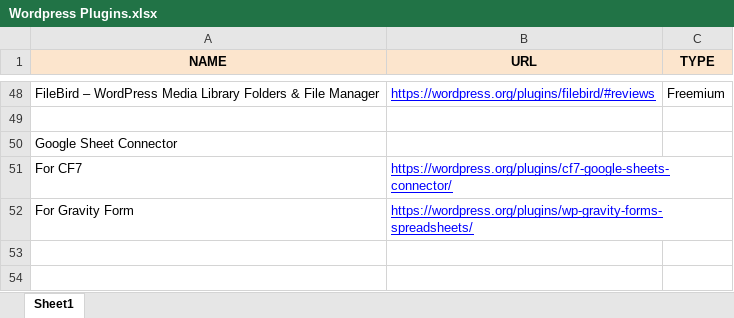
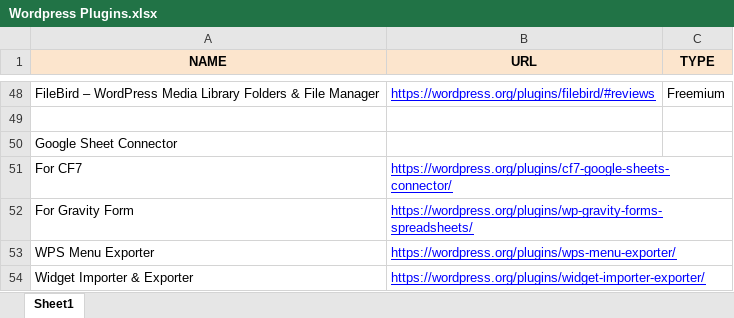
Before and after one commit to iammohitverma/wordpress_snips, an Excel workbook: useful-plugins/Wordpress Plugins.xlsx, sheet Sheet1, drawn as a sheet; only a part is shown, gaps mark what is left out; values as stored, in another font and other column widths than the file's, no borders; charts and pictures not drawn; the diff names each change by its address in the sheet, - before the commit and + after, or states it on an @@ line.

Commit message:
Update Wordpress Plugins.xlsx

```diff
--- a/useful-plugins/Wordpress Plugins.xlsx (sheet Sheet1)
+++ b/useful-plugins/Wordpress Plugins.xlsx (sheet Sheet1)
+row 53: WPS Menu Exporter | https://wordpress.org/plugins/wps-menu-exporter/
+row 54: Widget Importer & Exporter | https://wordpress.org/plugins/widget-importer-exporter/
```
